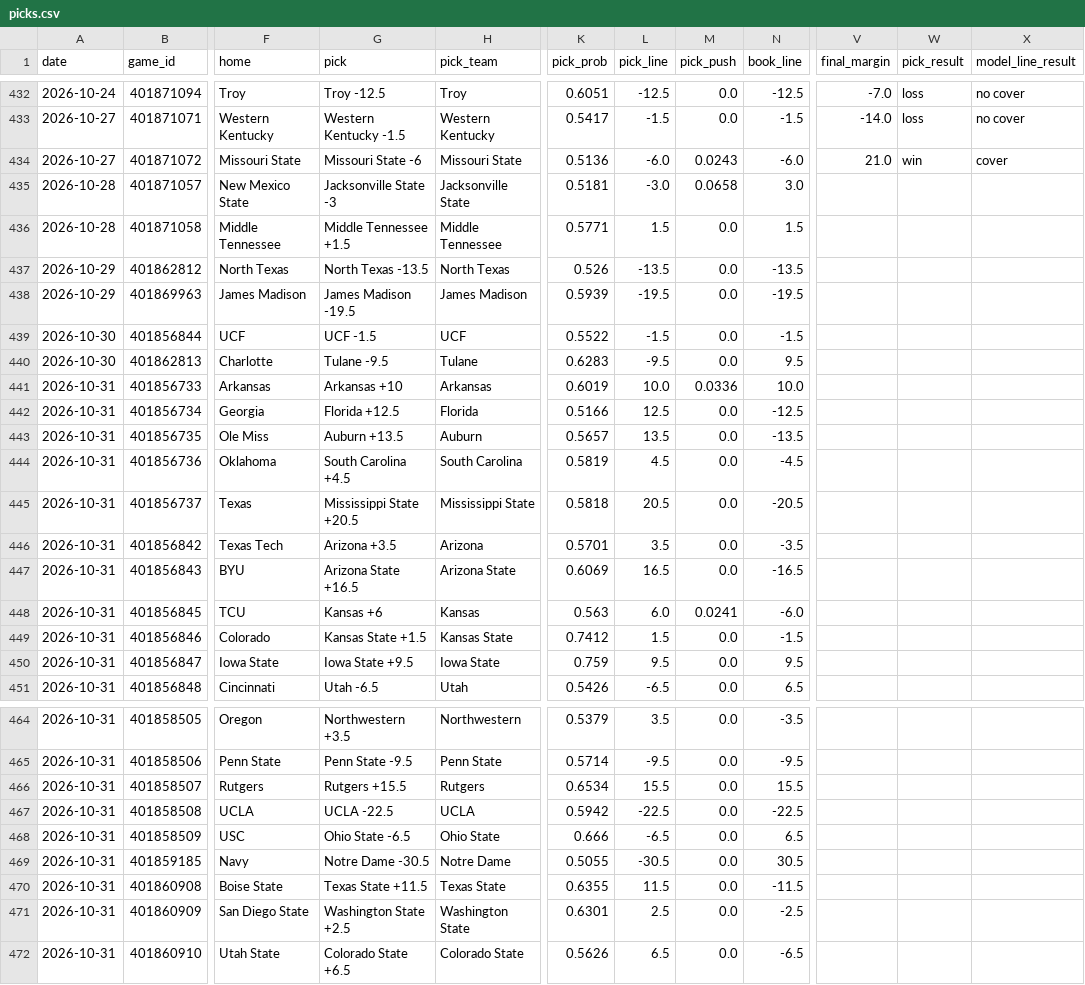
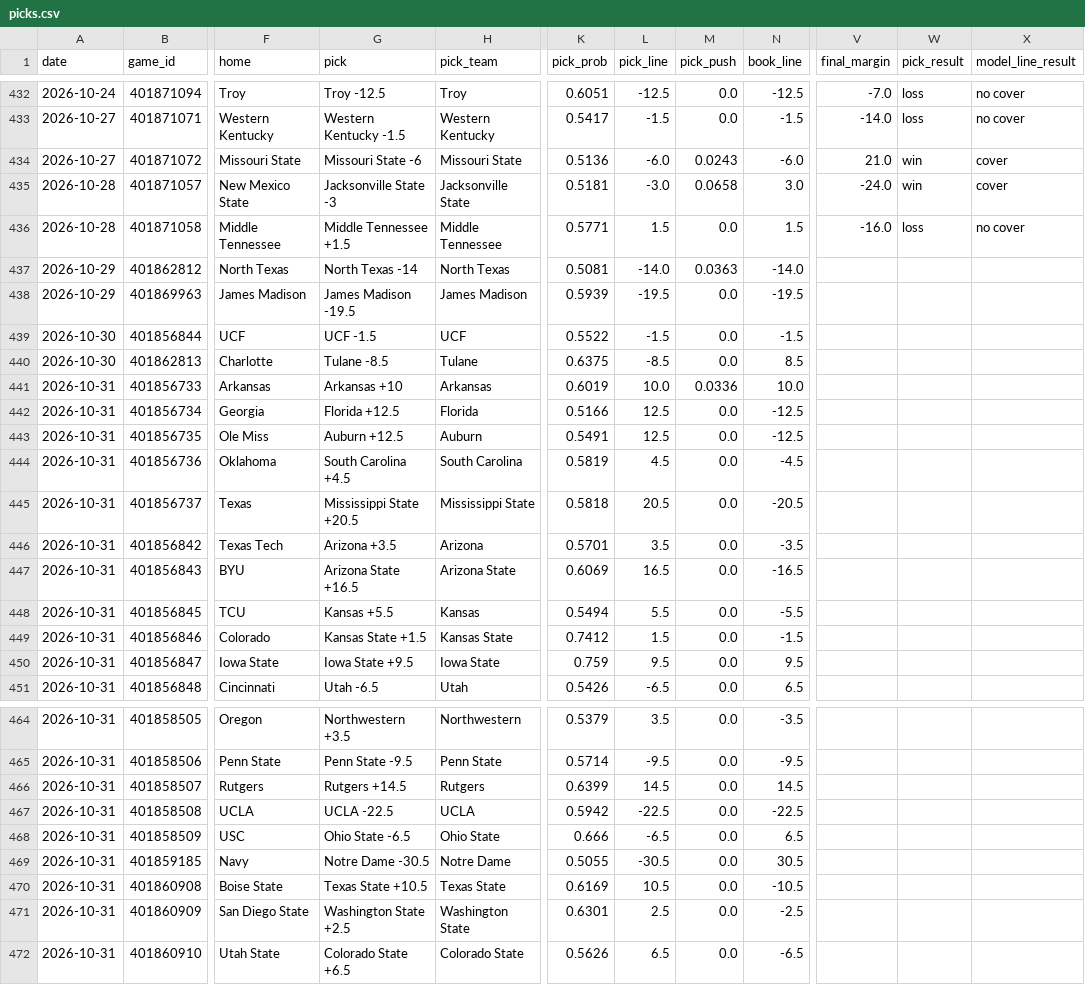
Before and after one commit to azcal/mbm-ncaaf, a CSV file: logs/picks.csv, drawn as a sheet; only a part is shown, gaps mark what is left out; the diff names each change by its address in the sheet, - before the commit and + after, or states it on an @@ line.

```diff
--- a/logs/picks.csv
+++ b/logs/picks.csv
-V435 (final_margin): (empty)
+V435 (final_margin): -24.0
-W435 (pick_result): (empty)
+W435 (pick_result): win
-X435 (model_line_result): (empty)
+X435 (model_line_result): cover
-V436 (final_margin): (empty)
+V436 (final_margin): -16.0
-W436 (pick_result): (empty)
+W436 (pick_result): loss
-X436 (model_line_result): (empty)
+X436 (model_line_result): no cover
-G437 (pick): North Texas -13.5
+G437 (pick): North Texas -14
-K437 (pick_prob): 0.526
+K437 (pick_prob): 0.5081
-L437 (pick_line): -13.5
+L437 (pick_line): -14.0
-M437 (pick_push): 0.0
+M437 (pick_push): 0.0363
-N437 (book_line): -13.5
+N437 (book_line): -14.0
-G440 (pick): Tulane -9.5
+G440 (pick): Tulane -8.5
-K440 (pick_prob): 0.6283
+K440 (pick_prob): 0.6375
-L440 (pick_line): -9.5
+L440 (pick_line): -8.5
-N440 (book_line): 9.5
+N440 (book_line): 8.5
-G443 (pick): Auburn +13.5
+G443 (pick): Auburn +12.5
-K443 (pick_prob): 0.5657
+K443 (pick_prob): 0.5491
-L443 (pick_line): 13.5
+L443 (pick_line): 12.5
-N443 (book_line): -13.5
+N443 (book_line): -12.5
-G448 (pick): Kansas +6
+G448 (pick): Kansas +5.5
-K448 (pick_prob): 0.563
+K448 (pick_prob): 0.5494
-L448 (pick_line): 6.0
+L448 (pick_line): 5.5
-M448 (pick_push): 0.0241
+M448 (pick_push): 0.0
-N448 (book_line): -6.0
+N448 (book_line): -5.5
-G466 (pick): Rutgers +15.5
+G466 (pick): Rutgers +14.5
-K466 (pick_prob): 0.6534
+K466 (pick_prob): 0.6399
-L466 (pick_line): 15.5
+L466 (pick_line): 14.5
-N466 (book_line): 15.5
+N466 (book_line): 14.5
-G470 (pick): Texas State +11.5
+G470 (pick): Texas State +10.5
-K470 (pick_prob): 0.6355
+K470 (pick_prob): 0.6169
-L470 (pick_line): 11.5
+L470 (pick_line): 10.5
-N470 (book_line): -11.5
+N470 (book_line): -10.5
```
Also changed, not shown: logs/graded.csv, logs/predictions.csv, 2 other files.
